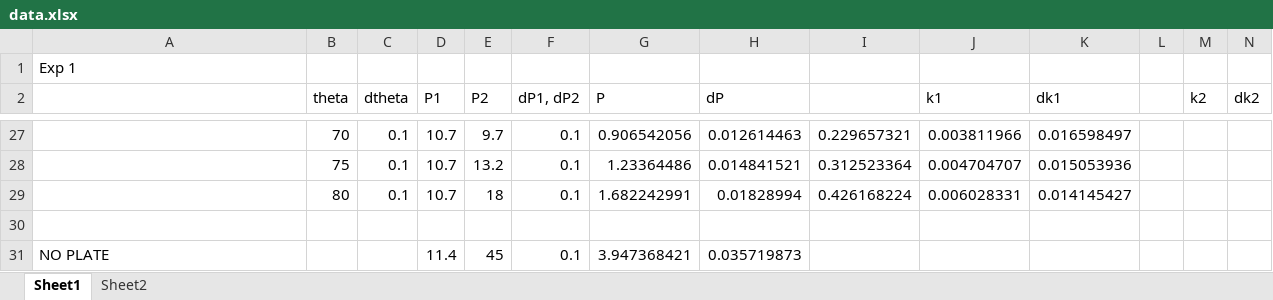
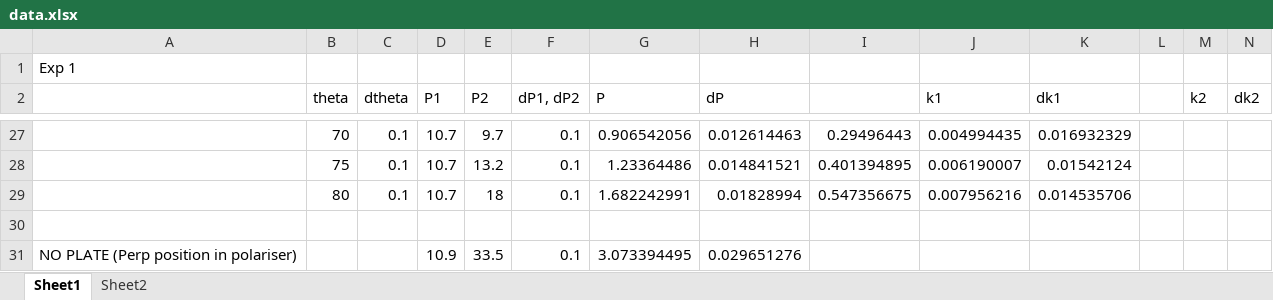
Before and after one commit to franceba3/PLIII, an Excel workbook: LO6/LP/data.xlsx, sheet Sheet1, drawn as a sheet; only a part is shown, gaps mark what is left out; values as stored, in another font and other column widths than the file's, no borders; charts and pictures not drawn; removed rows and columns are numbered as before the commit, all else as after; the diff covers the shown part only; the diff names each change by its address in the sheet, - before the commit and + after, or states it on an @@ line.

```diff
--- a/LO6/LP/data.xlsx (sheet Sheet1)
+++ b/LO6/LP/data.xlsx (sheet Sheet1)
-I27: 0.229657321
+I27: 0.29496443
-J27 (k1): 0.003811966
+J27 (k1): 0.004994435
-K27 (dk1): 0.016598497
+K27 (dk1): 0.016932329
-I28: 0.312523364
+I28: 0.401394895
-J28 (k1): 0.004704707
+J28 (k1): 0.006190007
-K28 (dk1): 0.015053936
+K28 (dk1): 0.01542124
-I29: 0.426168224
+I29: 0.547356675
-J29 (k1): 0.006028331
+J29 (k1): 0.007956216
-K29 (dk1): 0.014145427
+K29 (dk1): 0.014535706
-row 31: NO PLATE |  |  | 11.4 | 45 | 0.1 | 3.947368421 | 0.035719873
+row 31: NO PLATE (Perp position in polariser) |  |  | 10.9 | 33.5 | 0.1 | 3.073394495 | 0.029651276
```
Also changed, not shown: 30 edited cells elsewhere in this sheet, sheet Sheet2, charts or pictures, 3 other files.
